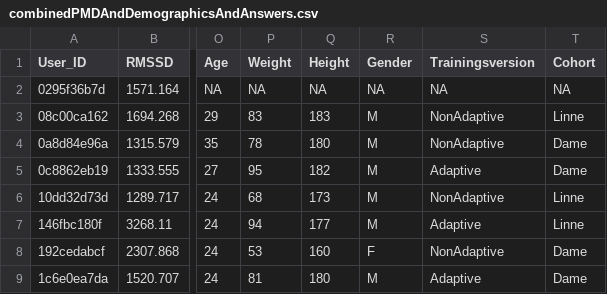
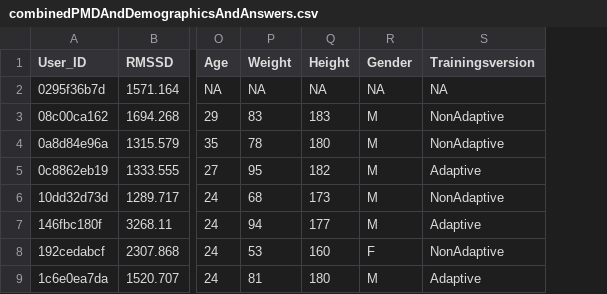
Before and after one commit to MaKhachatryan/VR-Training-Project, a CSV file: Data/processedData/combinedPMDAndDemographicsAndAnswers.csv, drawn as a sheet; only a part is shown, gaps mark what is left out; the diff names each change by its address in the sheet, - before the commit and + after, or states it on an @@ line.

```diff
--- a/Data/processedData/combinedPMDAndDemographicsAndAnswers.csv
+++ b/Data/processedData/combinedPMDAndDemographicsAndAnswers.csv
-column T (Cohort), rows 2-9: NA | Linne | Dame | Dame | Linne | Linne | Dame | Dame
```
Also changed, not shown: Data/processedData/combinedDemographicsAndAnswers.csv, Data/processedData/combinedPMDAndDemographicsAndAnswersByRounds.csv, 5 other files.
